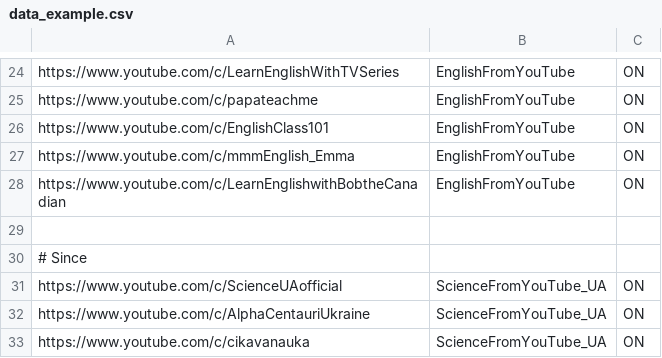
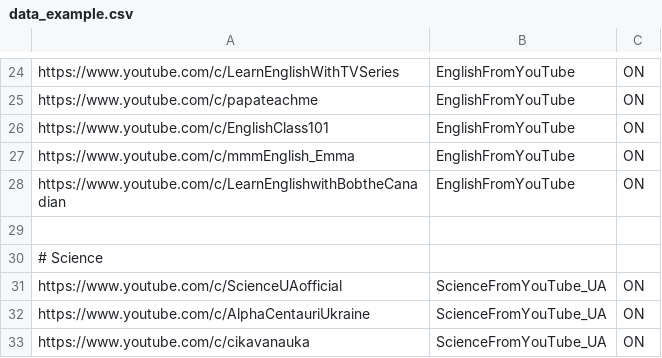
Before and after one commit to Avazart/YouTubeScannerBot, a CSV file: data_example.csv, drawn as a sheet; only a part is shown, gaps mark what is left out.

```diff
--- a/data_example.csv
+++ b/data_example.csv
@@ -29,3 +29,3 @@ https://www.youtube.com/c/LearnEnglishwithBobtheCanadian; EnglishFromYouTube; ON
 
-# Since;
+# Science;
 https://www.youtube.com/c/ScienceUAofficial;              ScienceFromYouTube_UA; ON
```
Also changed, not shown: 4 other files.
